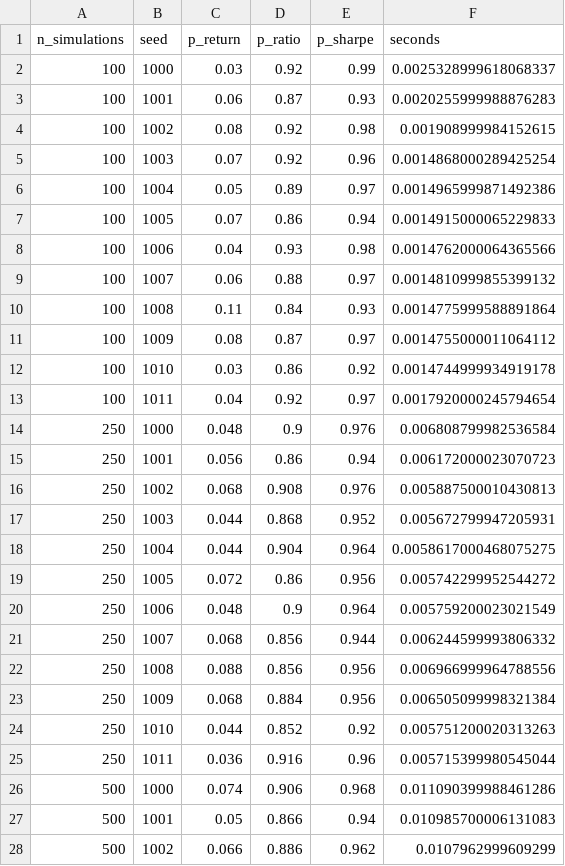
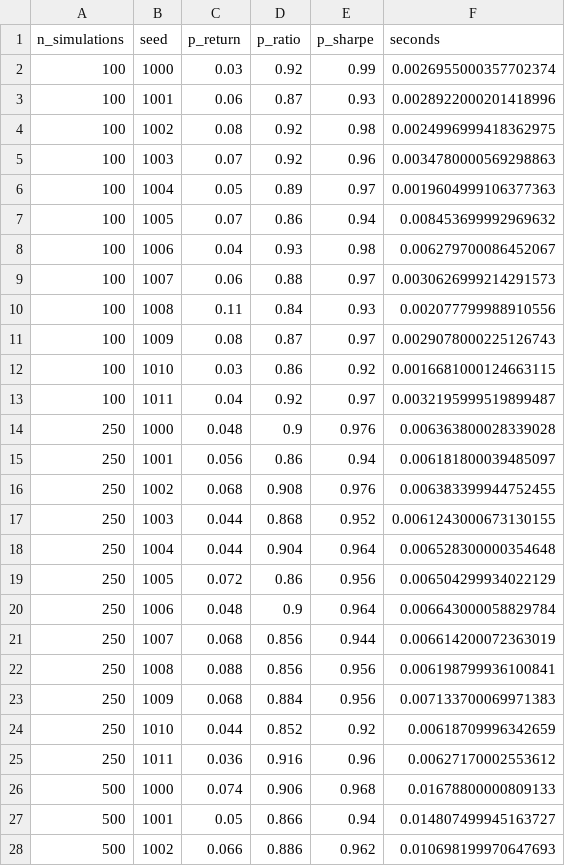
Before and after one commit to DylanJWilding/Montecarlo, a CSV file: evaluation/results/convergence_raw.csv, drawn as a sheet; only a part is shown; the diff covers the shown part only.

```diff
--- a/evaluation/results/convergence_raw.csv
+++ b/evaluation/results/convergence_raw.csv
@@ -1,28 +1,28 @@
 n_simulations,seed,p_return,p_ratio,p_sharpe,seconds
-100,1000,0.03,0.92,0.99,0.0025328999618068337
-100,1001,0.06,0.87,0.93,0.0020255999988876283
-100,1002,0.08,0.92,0.98,0.001908999984152615
-100,1003,0.07,0.92,0.96,0.0014868000289425254
-100,1004,0.05,0.89,0.97,0.0014965999871492386
-100,1005,0.07,0.86,0.94,0.0014915000065229833
-100,1006,0.04,0.93,0.98,0.0014762000064365566
-100,1007,0.06,0.88,0.97,0.0014810999855399132
-100,1008,0.11,0.84,0.93,0.0014775999588891864
-100,1009,0.08,0.87,0.97,0.0014755000011064112
-100,1010,0.03,0.86,0.92,0.0014744999934919178
-100,1011,0.04,0.92,0.97,0.0017920000245794654
-250,1000,0.048,0.9,0.976,0.006808799982536584
-250,1001,0.056,0.86,0.94,0.006172000023070723
-250,1002,0.068,0.908,0.976,0.005887500010430813
-250,1003,0.044,0.868,0.952,0.005672799947205931
-250,1004,0.044,0.904,0.964,0.0058617000468075275
-250,1005,0.072,0.86,0.956,0.005742299952544272
-250,1006,0.048,0.9,0.964,0.005759200023021549
-250,1007,0.068,0.856,0.944,0.006244599993806332
-250,1008,0.088,0.856,0.956,0.006966999964788556
-250,1009,0.068,0.884,0.956,0.006505099998321384
-250,1010,0.044,0.852,0.92,0.005751200020313263
-250,1011,0.036,0.916,0.96,0.005715399980545044
-500,1000,0.074,0.906,0.968,0.011090399988461286
-500,1001,0.05,0.866,0.94,0.010985700006131083
-500,1002,0.066,0.886,0.962,0.0107962999609299
+100,1000,0.03,0.92,0.99,0.0026955000357702374
+100,1001,0.06,0.87,0.93,0.0028922000201418996
+100,1002,0.08,0.92,0.98,0.0024996999418362975
+100,1003,0.07,0.92,0.96,0.0034780000569298863
+100,1004,0.05,0.89,0.97,0.0019604999106377363
+100,1005,0.07,0.86,0.94,0.008453699992969632
+100,1006,0.04,0.93,0.98,0.006279700086452067
+100,1007,0.06,0.88,0.97,0.0030626999214291573
+100,1008,0.11,0.84,0.93,0.002077799988910556
+100,1009,0.08,0.87,0.97,0.0029078000225126743
+100,1010,0.03,0.86,0.92,0.0016681000124663115
+100,1011,0.04,0.92,0.97,0.0032195999519899487
+250,1000,0.048,0.9,0.976,0.006363800028339028
+250,1001,0.056,0.86,0.94,0.006181800039485097
+250,1002,0.068,0.908,0.976,0.006383399944752455
+250,1003,0.044,0.868,0.952,0.0061243000673130155
+250,1004,0.044,0.904,0.964,0.006528300000354648
+250,1005,0.072,0.86,0.956,0.006504299934022129
+250,1006,0.048,0.9,0.964,0.006643000058829784
+250,1007,0.068,0.856,0.944,0.006614200072363019
+250,1008,0.088,0.856,0.956,0.006198799936100841
+250,1009,0.068,0.884,0.956,0.007133700069971383
+250,1010,0.044,0.852,0.92,0.00618709996342659
+250,1011,0.036,0.916,0.96,0.00627170002553612
+500,1000,0.074,0.906,0.968,0.01678800000809133
+500,1001,0.05,0.866,0.94,0.014807499945163727
+500,1002,0.066,0.886,0.962,0.010698199970647693
```
Also changed, not shown: 81 edited cells elsewhere in this file, evaluation/results/convergence_summary.csv, evaluation/results/performance_simulations.csv, 11 other files.
